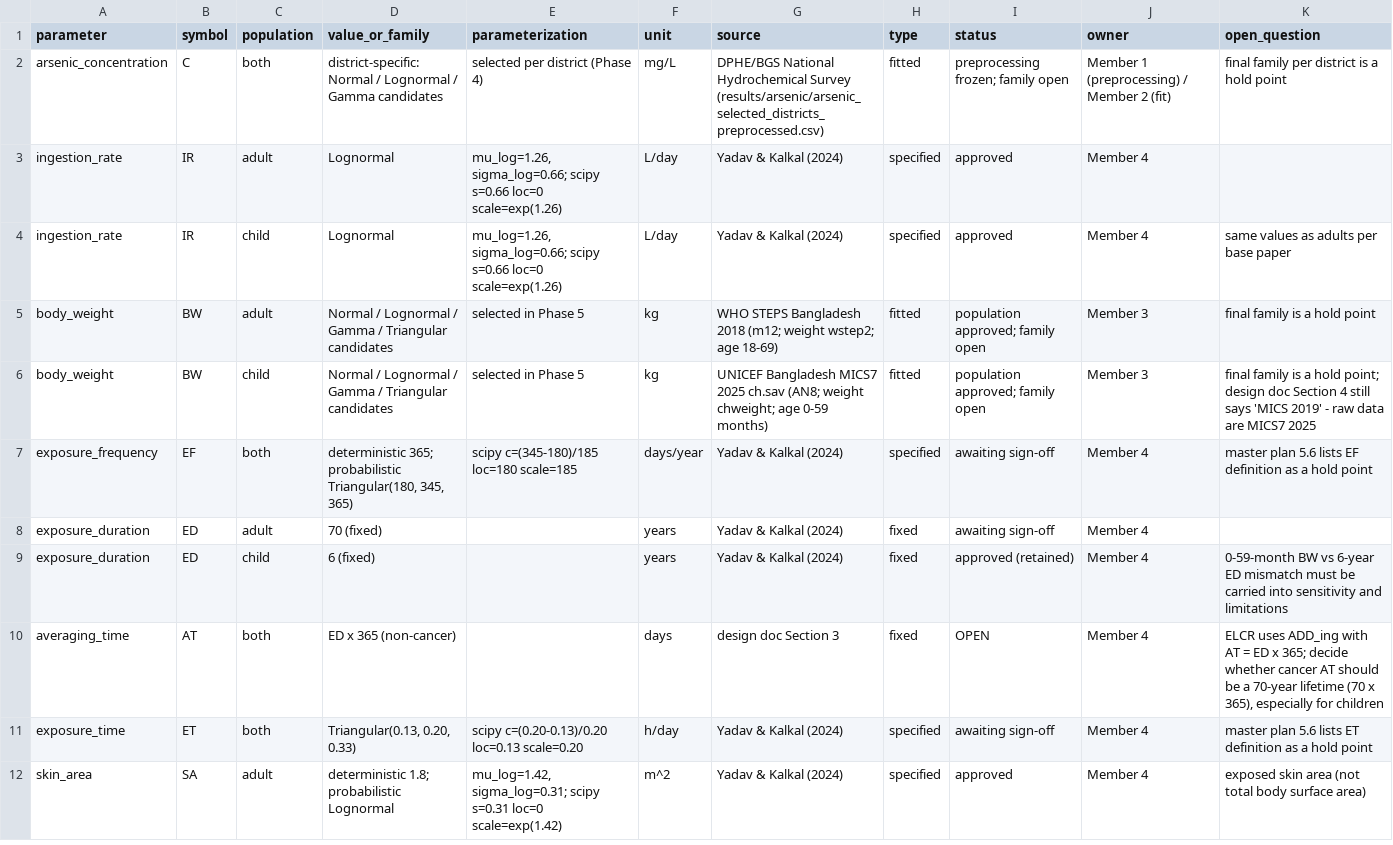
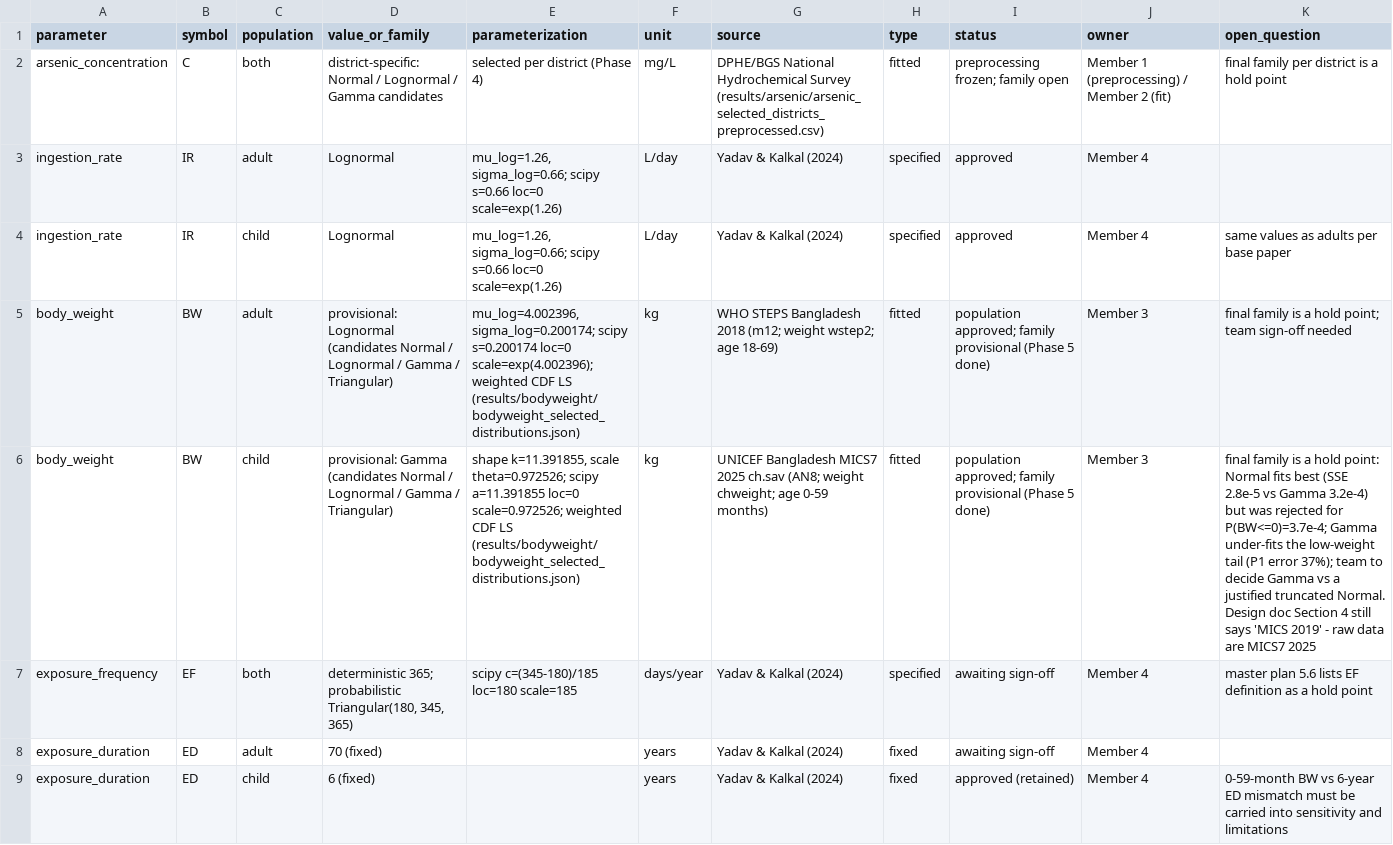
Before and after one commit to fa88923/Bangladesh_Arsenic_Health_Risk_Assessment, a CSV file: config/parameter_register.csv, drawn as a sheet; only a part is shown; the shorter side is filled out with more unchanged rows; the diff names each change by its address in the sheet, - before the commit and + after, or states it on an @@ line.

Commit message:
Refactor body-weight pipeline and add report

```diff
--- a/config/parameter_register.csv
+++ b/config/parameter_register.csv
-D5 (value_or_family): Normal / Lognormal / Gamma / Triangular candidates
+D5 (value_or_family): provisional: Lognormal (candidates Normal / Lognormal / Gamma / Triangular)
-E5 (parameterization): selected in Phase 5
+E5 (parameterization): mu_log=4.002396, sigma_log=0.200174; scipy s=0.200174 loc=0 scale=exp(4.002396); weighted CDF LS (results/bodyweight/bodyweight_selected_distributions.json)
-I5:I6 (status): population approved; family open
+I5:I6 (status): population approved; family provisional (Phase 5 done)
-K5 (open_question): final family is a hold point
+K5 (open_question): final family is a hold point; team sign-off needed
-D6 (value_or_family): Normal / Lognormal / Gamma / Triangular candidates
+D6 (value_or_family): provisional: Gamma (candidates Normal / Lognormal / Gamma / Triangular)
-E6 (parameterization): selected in Phase 5
+E6 (parameterization): shape k=11.391855, scale theta=0.972526; scipy a=11.391855 loc=0 scale=0.972526; weighted CDF LS (results/bodyweight/bodyweight_selected_distributions.json)
-K6 (open_question): …a hold point; design doc Section…
+K6 (open_question): …a hold point: Normal fits best (SSE 2.8e-5 vs Gamma 3.2e-4) but was rejected for P(BW<=0)=3.7e-4; Gamma under-fits the low-weight tail (P1 error 37%); team to decide Gamma vs a justified truncated Normal. Design doc Section…
```
Also changed, not shown: 29 other files.
